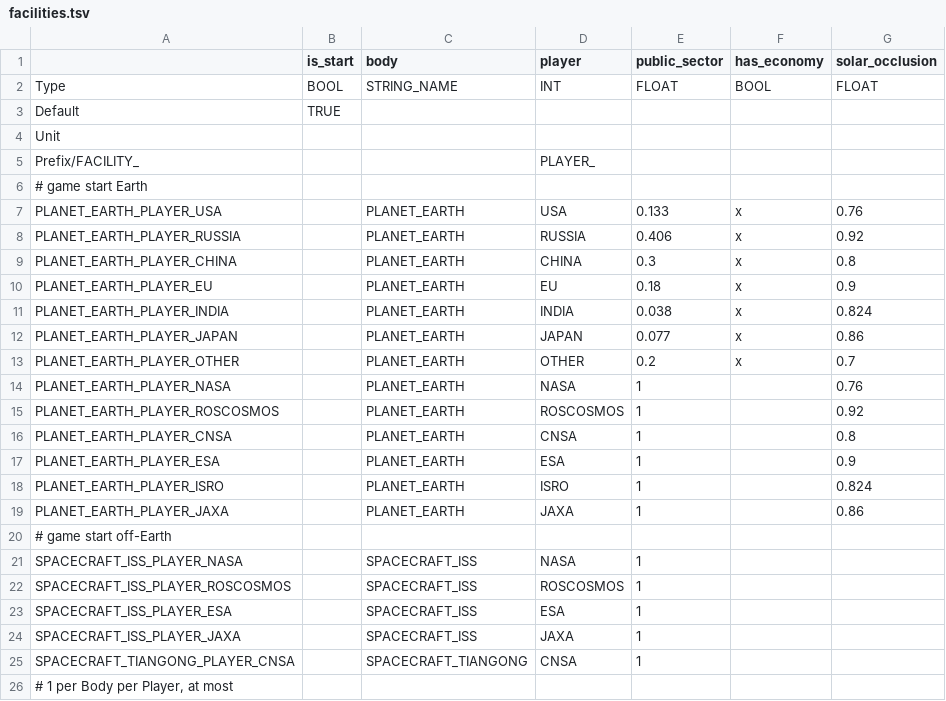
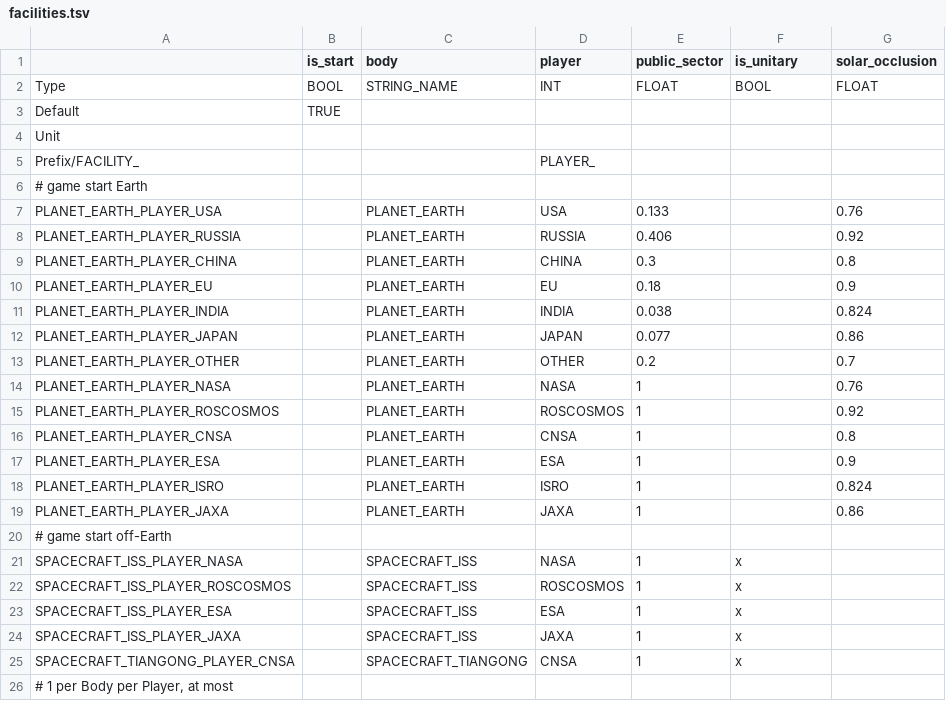
Before and after one commit to t2civ/astropolis_sdk, a TSV file: public/data/tables/facilities.tsv, drawn as a sheet.

Commit message:
Add Facility & Operations.is_unitary

```diff
--- a/public/data/tables/facilities.tsv
+++ b/public/data/tables/facilities.tsv
@@ -1,2 +1,2 @@
-	is_start	body	player	public_sector	has_economy	solar_occlusion
+	is_start	body	player	public_sector	is_unitary	solar_occlusion
 Type	BOOL	STRING_NAME	INT	FLOAT	BOOL	FLOAT
@@ -6,9 +6,9 @@ Prefix/FACILITY_			PLAYER_
 # game start Earth						
-PLANET_EARTH_PLAYER_USA		PLANET_EARTH	USA	0.133	x	0.76
-PLANET_EARTH_PLAYER_RUSSIA		PLANET_EARTH	RUSSIA	0.406	x	0.92
-PLANET_EARTH_PLAYER_CHINA		PLANET_EARTH	CHINA	0.3	x	0.8
-PLANET_EARTH_PLAYER_EU		PLANET_EARTH	EU	0.18	x	0.9
-PLANET_EARTH_PLAYER_INDIA		PLANET_EARTH	INDIA	0.038	x	0.824
-PLANET_EARTH_PLAYER_JAPAN		PLANET_EARTH	JAPAN	0.077	x	0.86
-PLANET_EARTH_PLAYER_OTHER		PLANET_EARTH	OTHER	0.2	x	0.7
+PLANET_EARTH_PLAYER_USA		PLANET_EARTH	USA	0.133		0.76
+PLANET_EARTH_PLAYER_RUSSIA		PLANET_EARTH	RUSSIA	0.406		0.92
+PLANET_EARTH_PLAYER_CHINA		PLANET_EARTH	CHINA	0.3		0.8
+PLANET_EARTH_PLAYER_EU		PLANET_EARTH	EU	0.18		0.9
+PLANET_EARTH_PLAYER_INDIA		PLANET_EARTH	INDIA	0.038		0.824
+PLANET_EARTH_PLAYER_JAPAN		PLANET_EARTH	JAPAN	0.077		0.86
+PLANET_EARTH_PLAYER_OTHER		PLANET_EARTH	OTHER	0.2		0.7
 PLANET_EARTH_PLAYER_NASA		PLANET_EARTH	NASA	1		0.76
@@ -20,7 +20,7 @@ PLANET_EARTH_PLAYER_JAXA		PLANET_EARTH	JAXA	1		0.86
 # game start off-Earth						
-SPACECRAFT_ISS_PLAYER_NASA		SPACECRAFT_ISS	NASA	1		
-SPACECRAFT_ISS_PLAYER_ROSCOSMOS		SPACECRAFT_ISS	ROSCOSMOS	1		
-SPACECRAFT_ISS_PLAYER_ESA		SPACECRAFT_ISS	ESA	1		
-SPACECRAFT_ISS_PLAYER_JAXA		SPACECRAFT_ISS	JAXA	1		
-SPACECRAFT_TIANGONG_PLAYER_CNSA		SPACECRAFT_TIANGONG	CNSA	1		
+SPACECRAFT_ISS_PLAYER_NASA		SPACECRAFT_ISS	NASA	1	x	
+SPACECRAFT_ISS_PLAYER_ROSCOSMOS		SPACECRAFT_ISS	ROSCOSMOS	1	x	
+SPACECRAFT_ISS_PLAYER_ESA		SPACECRAFT_ISS	ESA	1	x	
+SPACECRAFT_ISS_PLAYER_JAXA		SPACECRAFT_ISS	JAXA	1	x	
+SPACECRAFT_TIANGONG_PLAYER_CNSA		SPACECRAFT_TIANGONG	CNSA	1	x	
 # 1 per Body per Player, at most						
```
Also changed, not shown: 2 other files.
